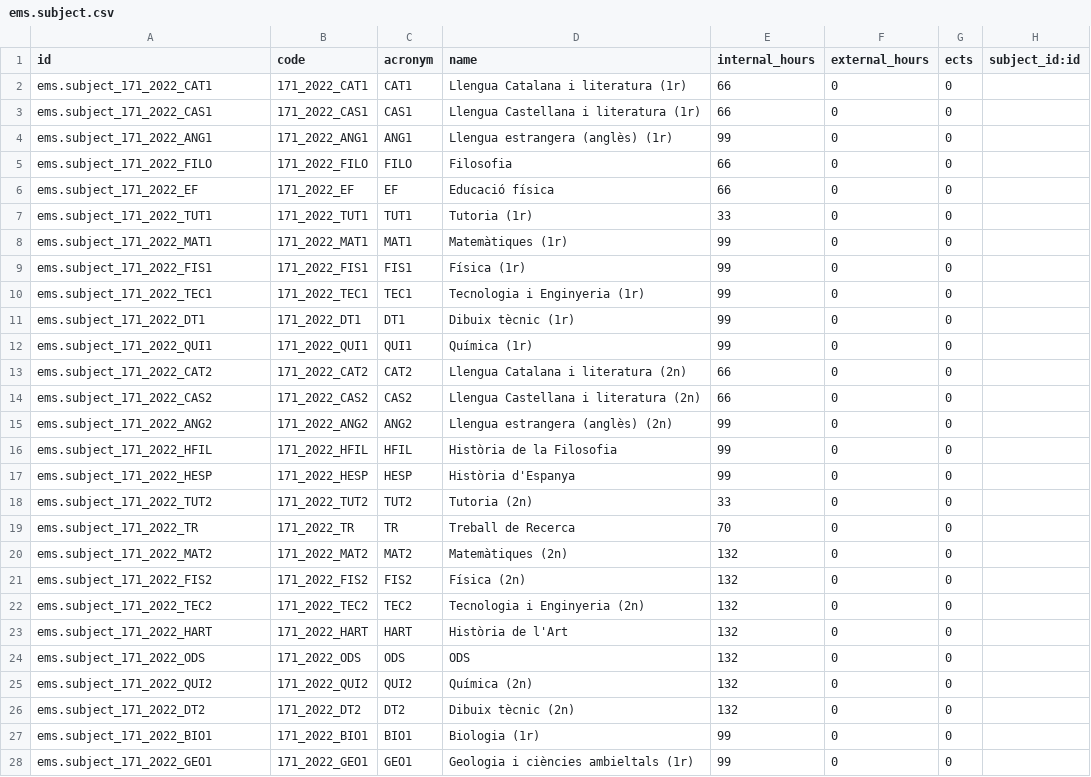
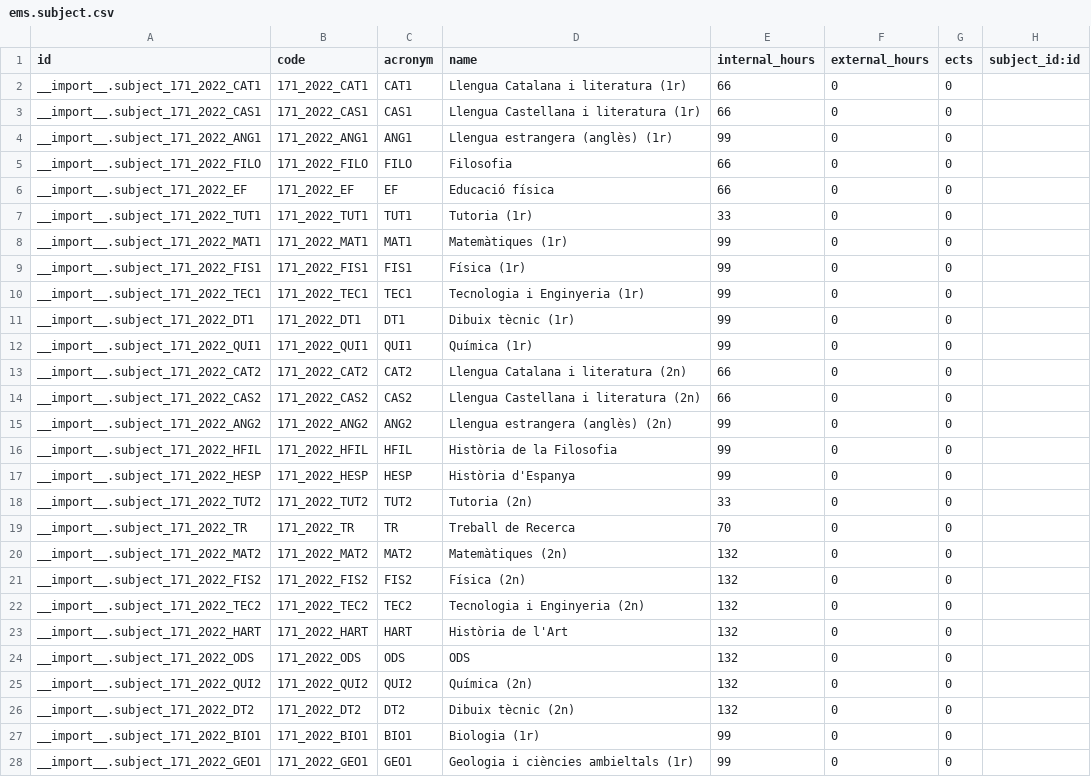
Before and after one commit to ElPuig/EMS, a CSV file: data/custom/btx/ems.subject.csv, drawn as a sheet; only a part is shown; the diff covers the shown part only.

```diff
--- a/data/custom/btx/ems.subject.csv
+++ b/data/custom/btx/ems.subject.csv
@@ -1,28 +1,28 @@
 id,code,acronym,name,internal_hours,external_hours,ects,subject_id:id
-"ems.subject_171_2022_CAT1","171_2022_CAT1","CAT1","Llengua Catalana i literatura (1r)",66,0,0,""
-"ems.subject_171_2022_CAS1","171_2022_CAS1","CAS1","Llengua Castellana i literatura (1r)",66,0,0,""
-"ems.subject_171_2022_ANG1","171_2022_ANG1","ANG1","Llengua estrangera (anglès) (1r)",99,0,0,""
-"ems.subject_171_2022_FILO","171_2022_FILO","FILO","Filosofia",66,0,0,""
-"ems.subject_171_2022_EF","171_2022_EF","EF","Educació física",66,0,0,""
-"ems.subject_171_2022_TUT1","171_2022_TUT1","TUT1","Tutoria (1r)",33,0,0,""
-"ems.subject_171_2022_MAT1","171_2022_MAT1","MAT1","Matemàtiques (1r)",99,0,0,""
-"ems.subject_171_2022_FIS1","171_2022_FIS1","FIS1","Física (1r)",99,0,0,""
-"ems.subject_171_2022_TEC1","171_2022_TEC1","TEC1","Tecnologia i Enginyeria (1r)",99,0,0,""
-"ems.subject_171_2022_DT1","171_2022_DT1","DT1","Dibuix tècnic (1r)",99,0,0,""
-"ems.subject_171_2022_QUI1","171_2022_QUI1","QUI1","Química (1r)",99,0,0,""
-"ems.subject_171_2022_CAT2","171_2022_CAT2","CAT2","Llengua Catalana i literatura (2n)",66,0,0,""
-"ems.subject_171_2022_CAS2","171_2022_CAS2","CAS2","Llengua Castellana i literatura (2n)",66,0,0,""
-"ems.subject_171_2022_ANG2","171_2022_ANG2","ANG2","Llengua estrangera (anglès) (2n)",99,0,0,""
-"ems.subject_171_2022_HFIL","171_2022_HFIL","HFIL","Història de la Filosofia",99,0,0,""
-"ems.subject_171_2022_HESP","171_2022_HESP","HESP","Història d'Espanya",99,0,0,""
-"ems.subject_171_2022_TUT2","171_2022_TUT2","TUT2","Tutoria (2n)",33,0,0,""
-"ems.subject_171_2022_TR","171_2022_TR","TR","Treball de Recerca",70,0,0,""
-"ems.subject_171_2022_MAT2","171_2022_MAT2","MAT2","Matemàtiques (2n)",132,0,0,""
-"ems.subject_171_2022_FIS2","171_2022_FIS2","FIS2","Física (2n)",132,0,0,""
-"ems.subject_171_2022_TEC2","171_2022_TEC2","TEC2","Tecnologia i Enginyeria (2n)",132,0,0,""
-"ems.subject_171_2022_HART","171_2022_HART","HART","Història de l'Art",132,0,0,""
-"ems.subject_171_2022_ODS","171_2022_ODS","ODS","ODS",132,0,0,""
-"ems.subject_171_2022_QUI2","171_2022_QUI2","QUI2","Química (2n)",132,0,0,""
-"ems.subject_171_2022_DT2","171_2022_DT2","DT2","Dibuix tècnic (2n)",132,0,0,""
-"ems.subject_171_2022_BIO1","171_2022_BIO1","BIO1","Biologia (1r)",99,0,0,""
-"ems.subject_171_2022_GEO1","171_2022_GEO1","GEO1","Geologia i ciències ambieltals (1r)",99,0,0,""
+__import__.subject_171_2022_CAT1,"171_2022_CAT1","CAT1","Llengua Catalana i literatura (1r)",66,0,0,""
+__import__.subject_171_2022_CAS1,"171_2022_CAS1","CAS1","Llengua Castellana i literatura (1r)",66,0,0,""
+__import__.subject_171_2022_ANG1,"171_2022_ANG1","ANG1","Llengua estrangera (anglès) (1r)",99,0,0,""
+__import__.subject_171_2022_FILO,"171_2022_FILO","FILO","Filosofia",66,0,0,""
+__import__.subject_171_2022_EF,"171_2022_EF","EF","Educació física",66,0,0,""
+__import__.subject_171_2022_TUT1,"171_2022_TUT1","TUT1","Tutoria (1r)",33,0,0,""
+__import__.subject_171_2022_MAT1,"171_2022_MAT1","MAT1","Matemàtiques (1r)",99,0,0,""
+__import__.subject_171_2022_FIS1,"171_2022_FIS1","FIS1","Física (1r)",99,0,0,""
+__import__.subject_171_2022_TEC1,"171_2022_TEC1","TEC1","Tecnologia i Enginyeria (1r)",99,0,0,""
+__import__.subject_171_2022_DT1,"171_2022_DT1","DT1","Dibuix tècnic (1r)",99,0,0,""
+__import__.subject_171_2022_QUI1,"171_2022_QUI1","QUI1","Química (1r)",99,0,0,""
+__import__.subject_171_2022_CAT2,"171_2022_CAT2","CAT2","Llengua Catalana i literatura (2n)",66,0,0,""
+__import__.subject_171_2022_CAS2,"171_2022_CAS2","CAS2","Llengua Castellana i literatura (2n)",66,0,0,""
+__import__.subject_171_2022_ANG2,"171_2022_ANG2","ANG2","Llengua estrangera (anglès) (2n)",99,0,0,""
+__import__.subject_171_2022_HFIL,"171_2022_HFIL","HFIL","Història de la Filosofia",99,0,0,""
+__import__.subject_171_2022_HESP,"171_2022_HESP","HESP","Història d'Espanya",99,0,0,""
+__import__.subject_171_2022_TUT2,"171_2022_TUT2","TUT2","Tutoria (2n)",33,0,0,""
+__import__.subject_171_2022_TR,"171_2022_TR","TR","Treball de Recerca",70,0,0,""
+__import__.subject_171_2022_MAT2,"171_2022_MAT2","MAT2","Matemàtiques (2n)",132,0,0,""
+__import__.subject_171_2022_FIS2,"171_2022_FIS2","FIS2","Física (2n)",132,0,0,""
+__import__.subject_171_2022_TEC2,"171_2022_TEC2","TEC2","Tecnologia i Enginyeria (2n)",132,0,0,""
+__import__.subject_171_2022_HART,"171_2022_HART","HART","Història de l'Art",132,0,0,""
+__import__.subject_171_2022_ODS,"171_2022_ODS","ODS","ODS",132,0,0,""
+__import__.subject_171_2022_QUI2,"171_2022_QUI2","QUI2","Química (2n)",132,0,0,""
+__import__.subject_171_2022_DT2,"171_2022_DT2","DT2","Dibuix tècnic (2n)",132,0,0,""
+__import__.subject_171_2022_BIO1,"171_2022_BIO1","BIO1","Biologia (1r)",99,0,0,""
+__import__.subject_171_2022_GEO1,"171_2022_GEO1","GEO1","Geologia i ciències ambieltals (1r)",99,0,0,""
```
Also changed, not shown: 40 edited cells elsewhere in this file, data/custom/btx/ems.study.csv, data/custom/ems.group.csv, 23 other files.
